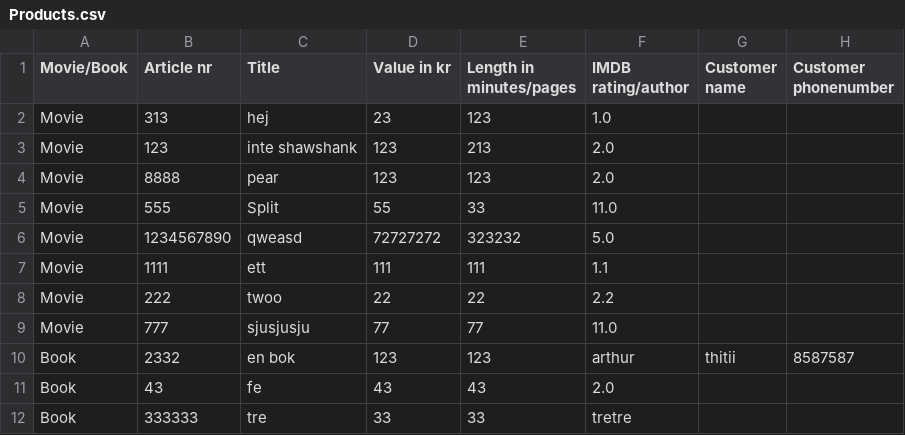
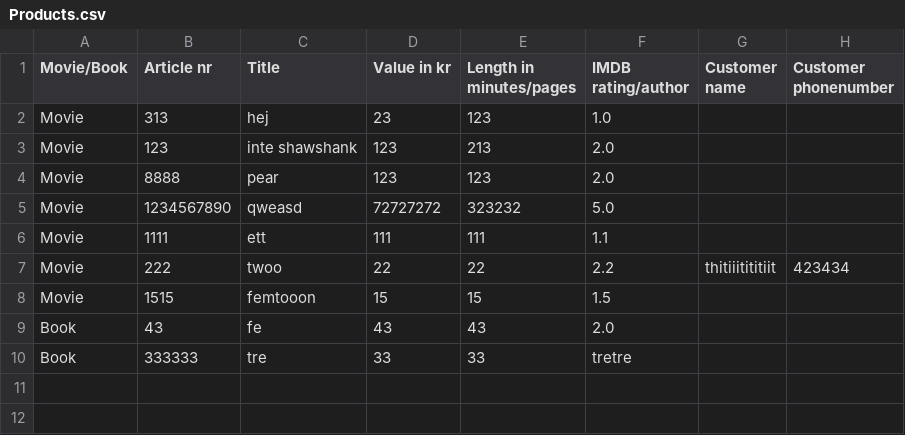
Before and after one commit to Sena-AH/LibraryStorage, a CSV file: Products.csv, drawn as a sheet.

```diff
--- a/Products.csv
+++ b/Products.csv
@@ -4,8 +4,6 @@ Movie;123;inte shawshank;123;213;2.0
 Movie;8888;pear;123;123;2.0
-Movie;555;Split;55;33;11.0
 Movie;1234567890;qweasd;72727272;323232;5.0
 Movie;1111;ett;111;111;1.1
-Movie;222;twoo;22;22;2.2
-Movie;777;sjusjusju;77;77;11.0
-Book;2332;en bok;123;123;arthur;thitii;8587587
+Movie;222;twoo;22;22;2.2;thitiiitititiit;423434
+Movie;1515;femtooon;15;15;1.5
 Book;43;fe;43;43;2.0
```
Also changed, not shown: 2 other files.
